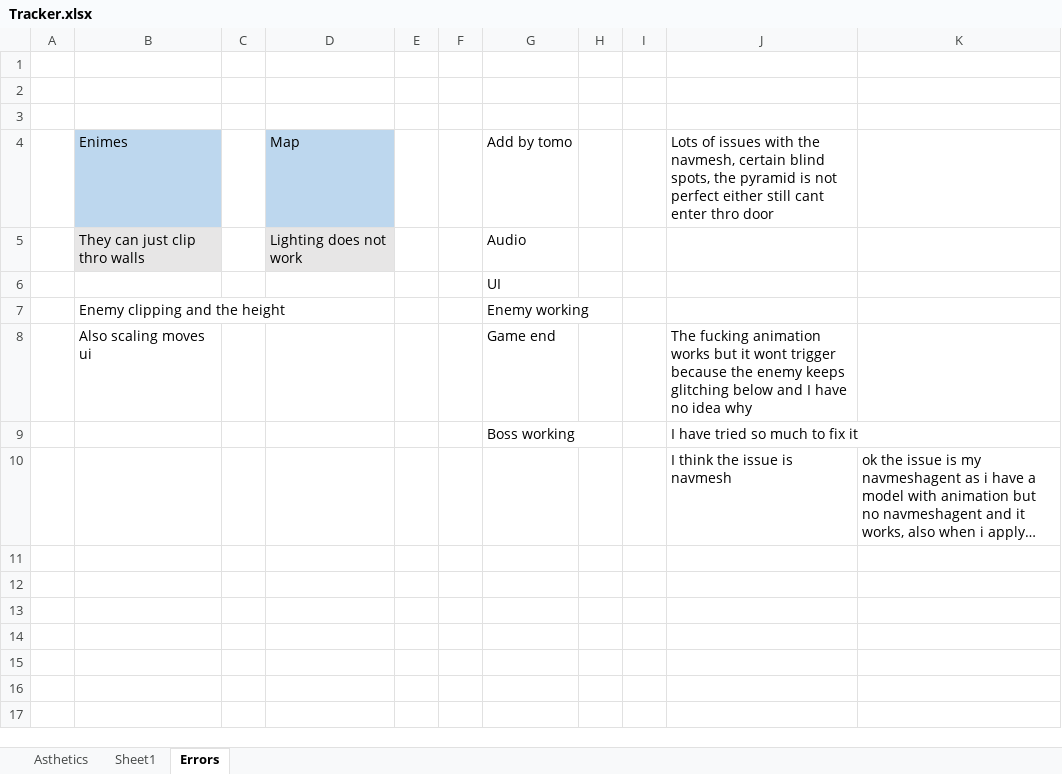
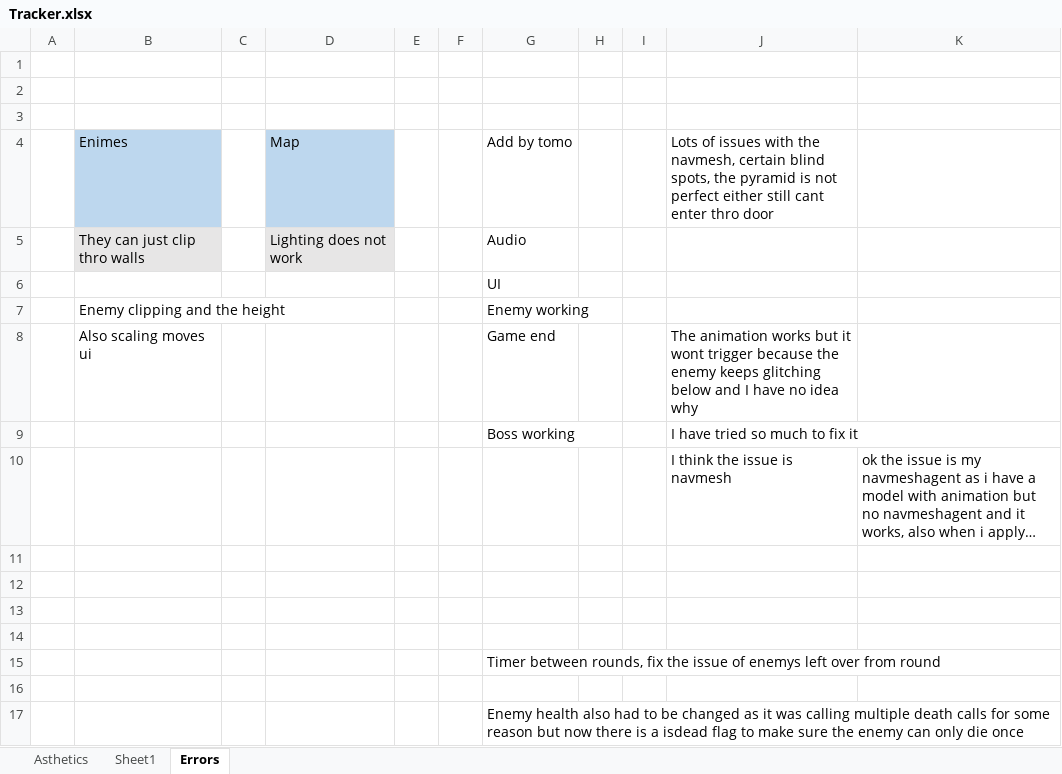
Before and after one commit to Mdot5596/Timeline-Takedown, an Excel workbook: Documentation/Tracker.xlsx, sheet Errors, drawn as a sheet; long unchanged cells end in …; values as stored, in another font and other column widths than the file's, no borders; the diff names each change by its address in the sheet, - before the commit and + after, or states it on an @@ line.

Commit message:
Level 1 - wavemanager refined
now there are no issues with wavemanager

```diff
--- a/Documentation/Tracker.xlsx (sheet Errors)
+++ b/Documentation/Tracker.xlsx (sheet Errors)
-J8: The fucking animation works…
+J8: The animation works…
+row 11: (empty)
+row 12: (empty)
+row 13: (empty)
+row 14: (empty)
+row 15:  |  |  |  |  |  | Timer between rounds, fix the issue of enemys left over from round
+row 16: (empty)
+row 17:  |  |  |  |  |  | Enemy health also had to be changed as it was calling multiple death calls for some reason but now there is a isdead flag to make sure the enemy can only die once
```
Also changed, not shown: sheet Sheet1, sheet Asthetics, 7 other files.
